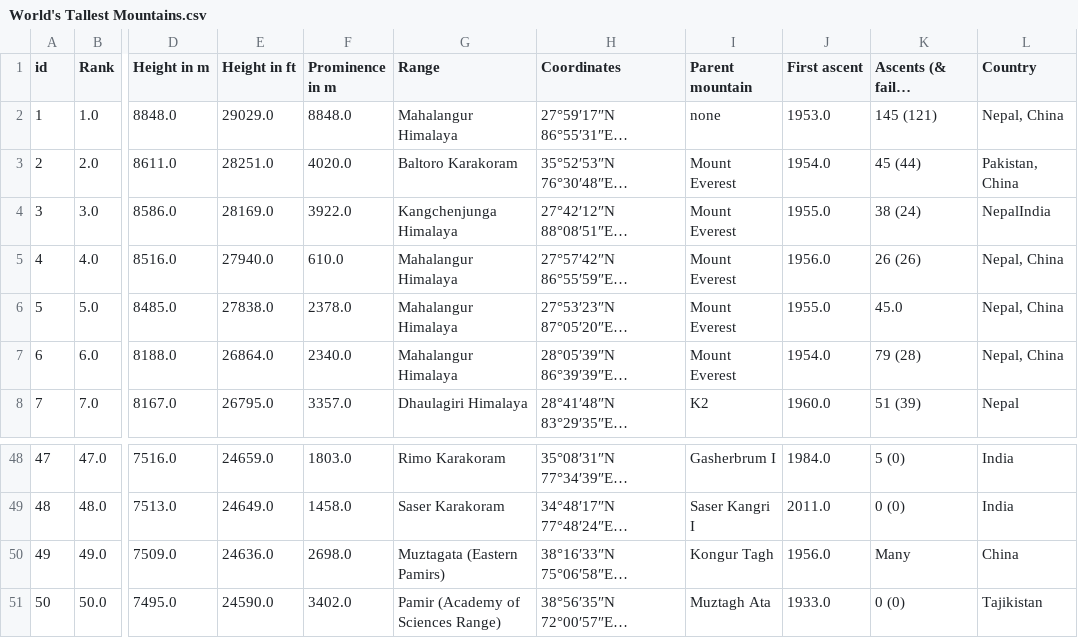
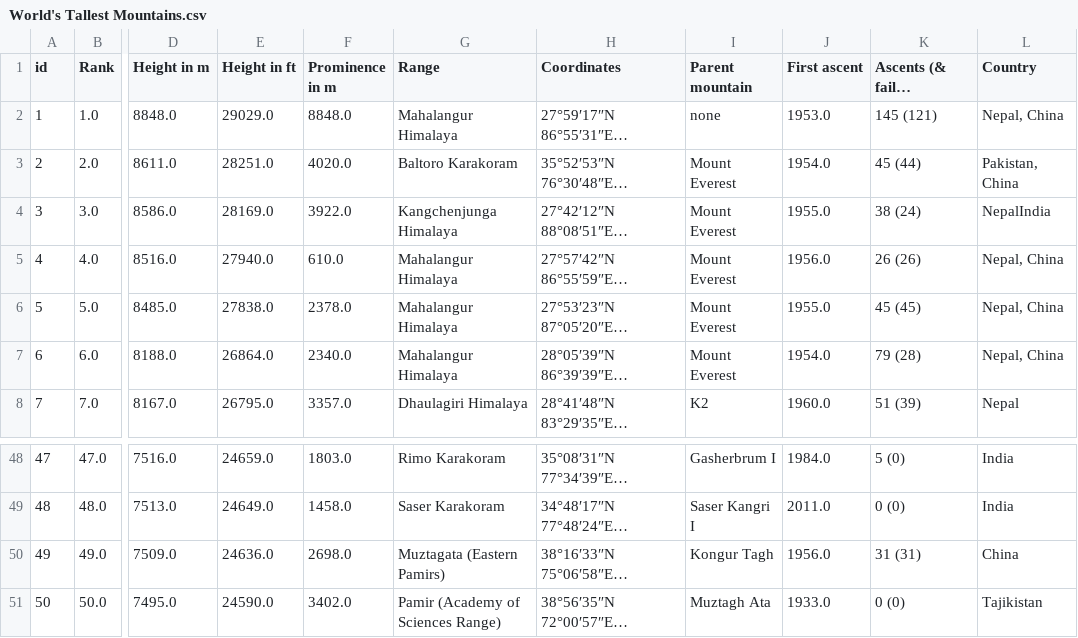
Before and after one commit to b-mcavoy/datasets, a CSV file: Geography/World's Tallest Mountains.csv, drawn as a sheet; only a part is shown, gaps mark what is left out; long unchanged cells end in …; the diff names each change by its address in the sheet, - before the commit and + after, or states it on an @@ line.

Commit message:
Update World's Tallest Mountains.csv

```diff
--- a/Geography/World's Tallest Mountains.csv
+++ b/Geography/World's Tallest Mountains.csv
-K6: 45.0
+K6: 45 (45)
-K50: Many
+K50: 31 (31)
```
